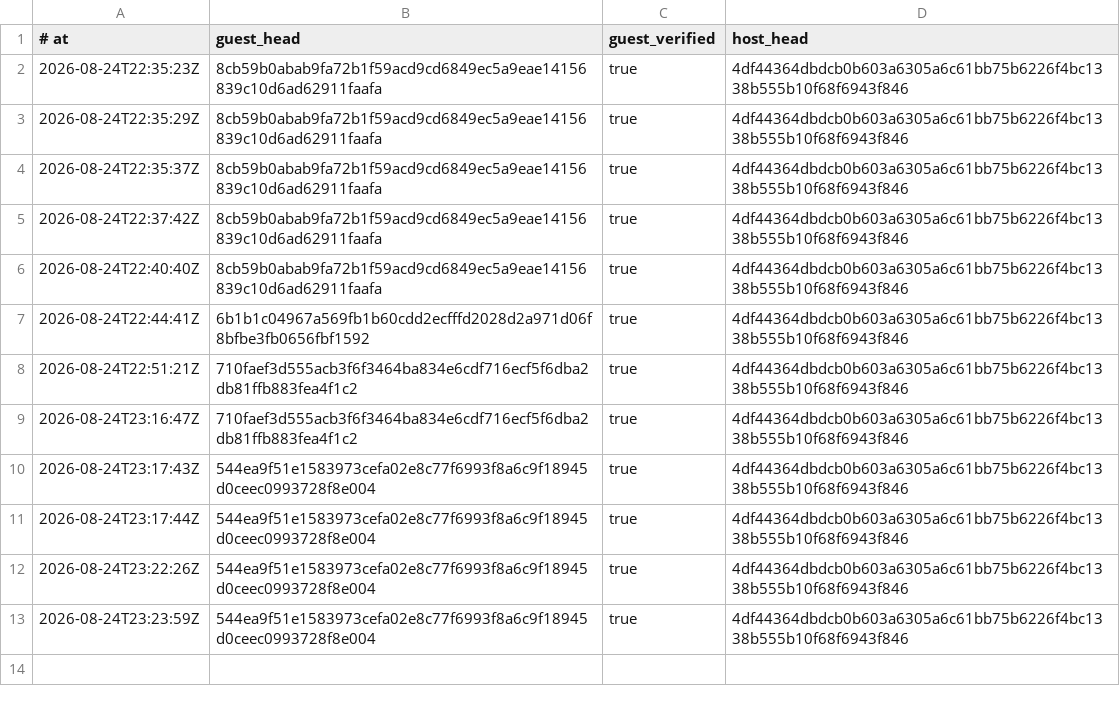
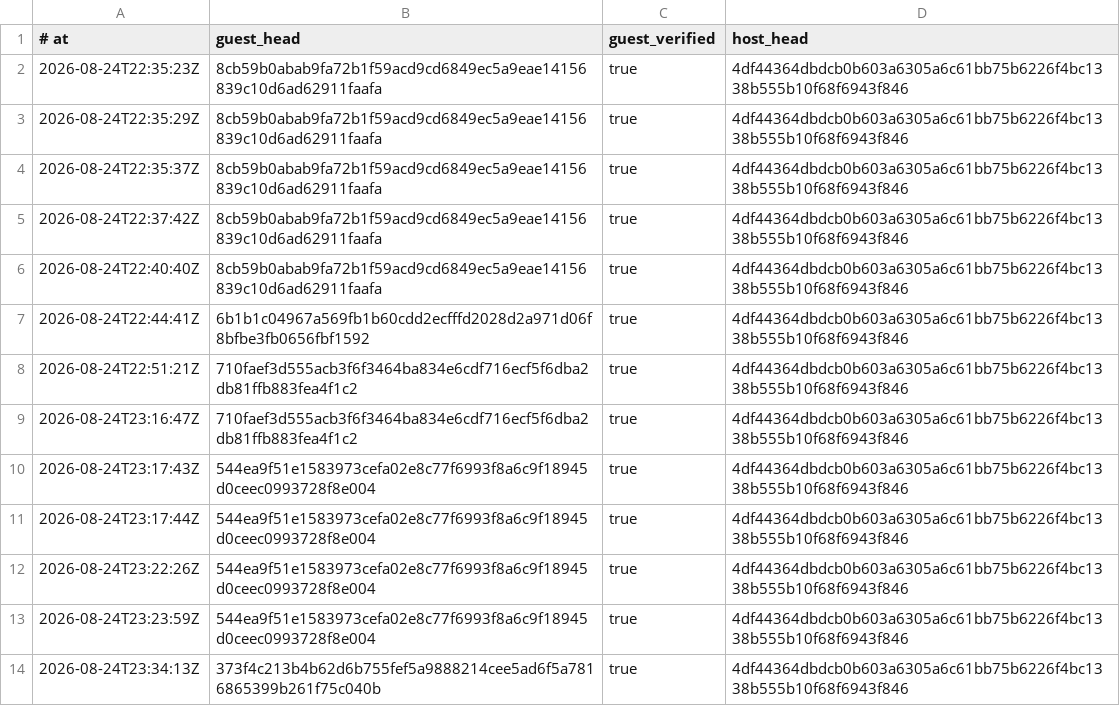
Before and after one commit to RearAdmiralPants/claudebrain-provenance, a TSV file: privacy-attestations.tsv, drawn as a sheet; the diff names each change by its address in the sheet, - before the commit and + after, or states it on an @@ line.

```diff
--- a/privacy-attestations.tsv
+++ b/privacy-attestations.tsv
+row 14: 2026-08-24T23:34:13Z | 373f4c213b4b62d6b755fef5a9888214cee5ad6f5a7816865399b261f75c040b | true | 4df44364dbdcb0b603a6305a6c61bb75b6226f4bc1338b555b10f68f6943f846
```
Also changed, not shown: chains.tsv, corpus.tsv.
